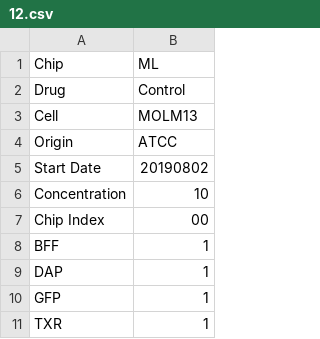
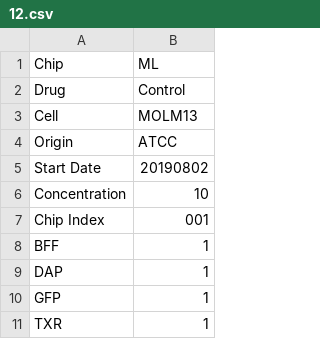
Before and after one commit to yellenlab/SmartScope, a CSV file: config/barcode_data/12.csv, drawn as a sheet; only a part is shown.

```diff
--- a/config/barcode_data/12.csv
+++ b/config/barcode_data/12.csv
@@ -6,3 +6,3 @@ Start Date,20190802
 Concentration,10
-Chip Index,00
+Chip Index,001
 BFF,1
```
Also changed, not shown: smartscope/gui/default.csv, 8 other files.
